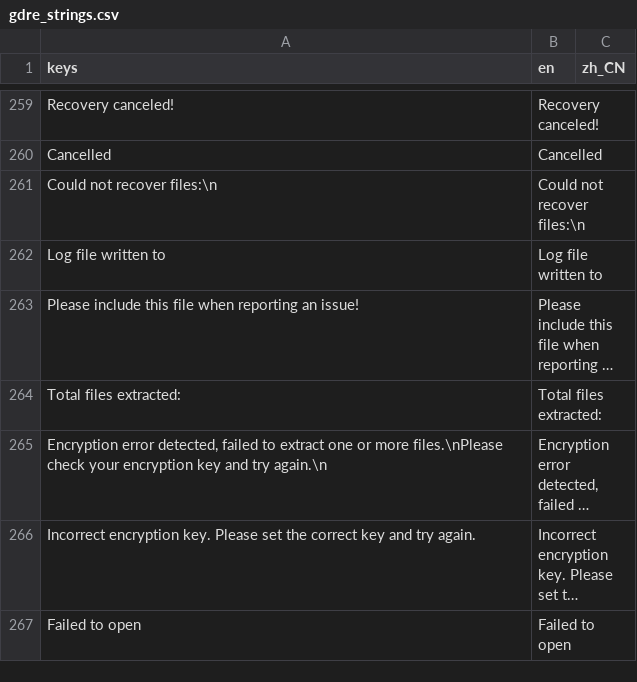
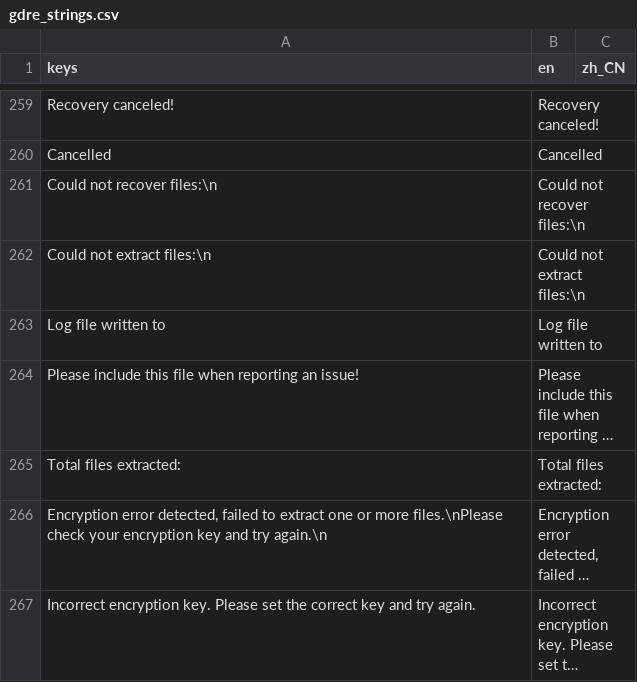
Before and after one commit to fvgfgtxdeujv/gdsdecomp, a CSV file: standalone/translations/gdre_strings.csv, drawn as a sheet; only a part is shown, gaps mark what is left out; the shorter side is filled out with more unchanged rows; long unchanged cells end in ….

Commit message:
i18n: add missing "Could not extract files:" CSV key
Adds the key used by gdre_main.gd's extraction failure dialog that was
omitted from the initial string inventory.

```diff
--- a/standalone/translations/gdre_strings.csv
+++ b/standalone/translations/gdre_strings.csv
@@ -261,2 +261,3 @@ keys,en,zh_CN
 "Could not recover files:\n","Could not recover files:\n",
+"Could not extract files:\n","Could not extract files:\n",
 "Log file written to ","Log file written to ",
```
